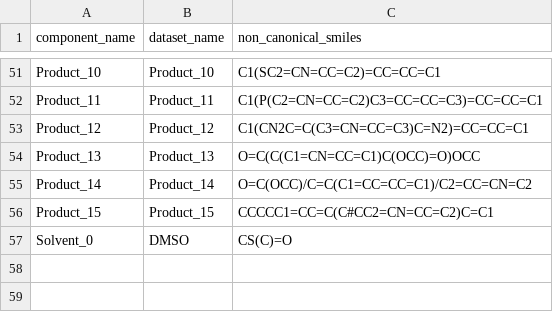
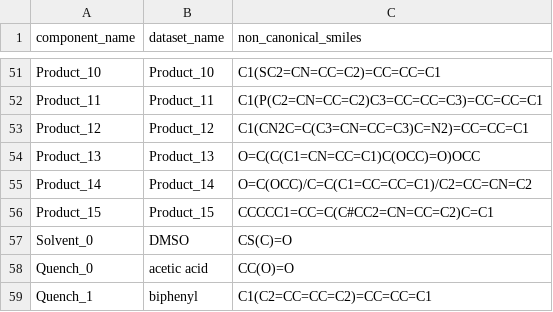
Before and after one commit to open-reaction-database/ord-schema, a CSV file: examples/1_Santanilla_Nanomole_HTE/experiment_2_molecules.csv, drawn as a sheet; only a part is shown, gaps mark what is left out; the diff names each change by its address in the sheet, - before the commit and + after, or states it on an @@ line.

Commit message:
Add progress on Santanilla example submission

```diff
--- a/examples/1_Santanilla_Nanomole_HTE/experiment_2_molecules.csv
+++ b/examples/1_Santanilla_Nanomole_HTE/experiment_2_molecules.csv
+row 58: Quench_0 | acetic acid | CC(O)=O
+row 59: Quench_1 | biphenyl | C1(C2=CC=CC=C2)=CC=CC=C1
```
Also changed, not shown: 2 other files.
